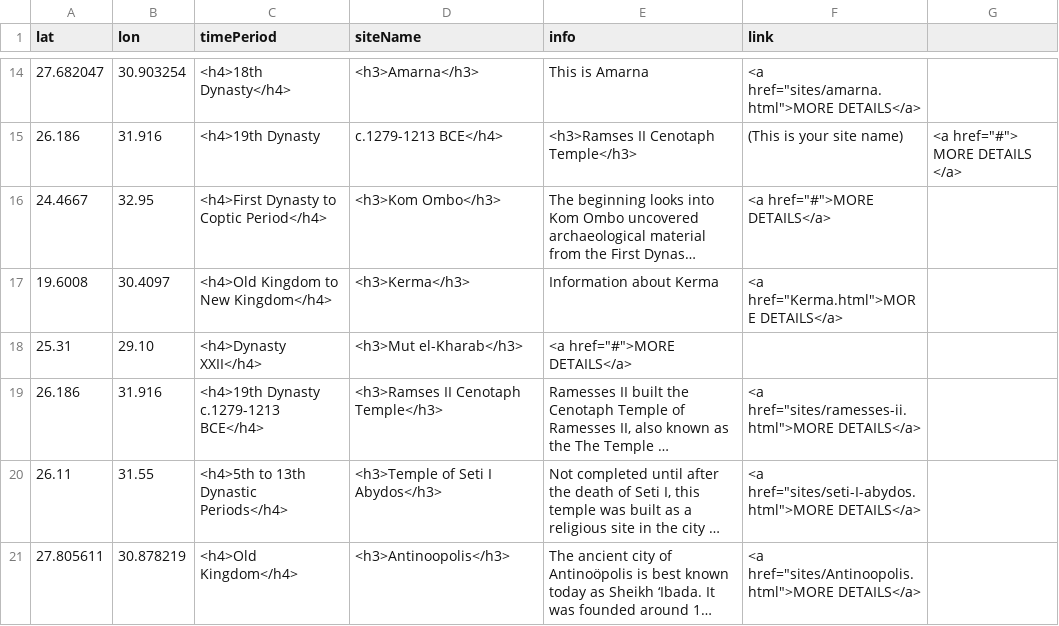
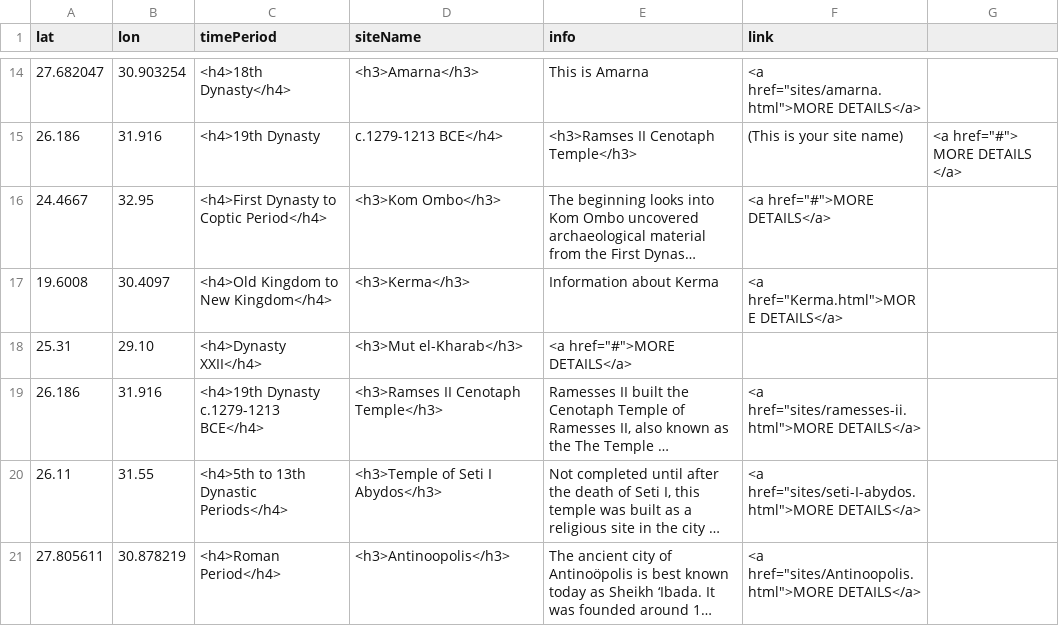
Before and after one commit to msu-anthropology/daea-fs14, a CSV file: sites/aa-sites-popup.csv, drawn as a sheet; only a part is shown, gaps mark what is left out; long unchanged cells end in …; the diff names each change by its address in the sheet, - before the commit and + after, or states it on an @@ line.

Commit message:
update of site info

```diff
--- a/sites/aa-sites-popup.csv
+++ b/sites/aa-sites-popup.csv
-C21 (timePeriod): <h4>Old Kingdom</h4>
+C21 (timePeriod): <h4>Roman Period</h4>
```
